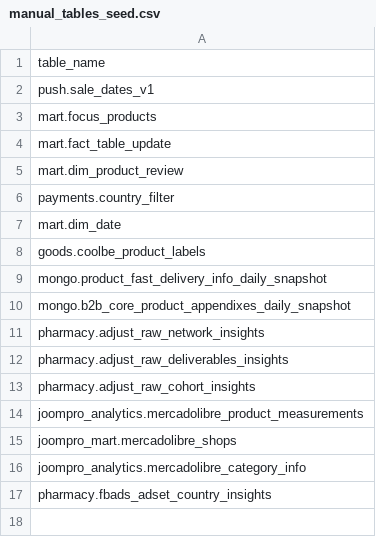
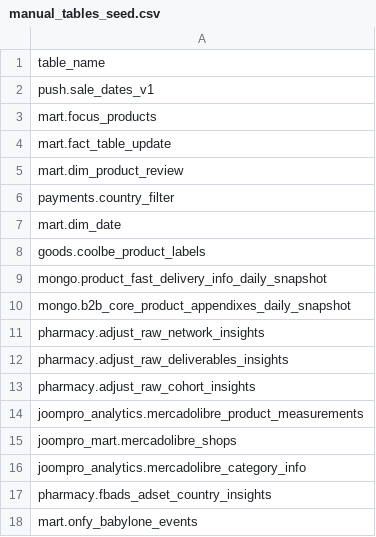
Before and after one commit to david-but-its-daweed/dbt-spark-models, a CSV file: seeds/manual_tables_seed.csv, drawn as a sheet.

Commit message:
Update support_mart_subject_names.sql (#665)
Delete Onfy from our data

---------

Co-authored-by: ilypavlov <ilypavlov@users.noreply.github.com>

```diff
--- a/seeds/manual_tables_seed.csv
+++ b/seeds/manual_tables_seed.csv
@@ -17 +17,2 @@ joompro_analytics.mercadolibre_category_info
 pharmacy.fbads_adset_country_insights
+mart.onfy_babylone_events
```
Also changed, not shown: 2 other files.
